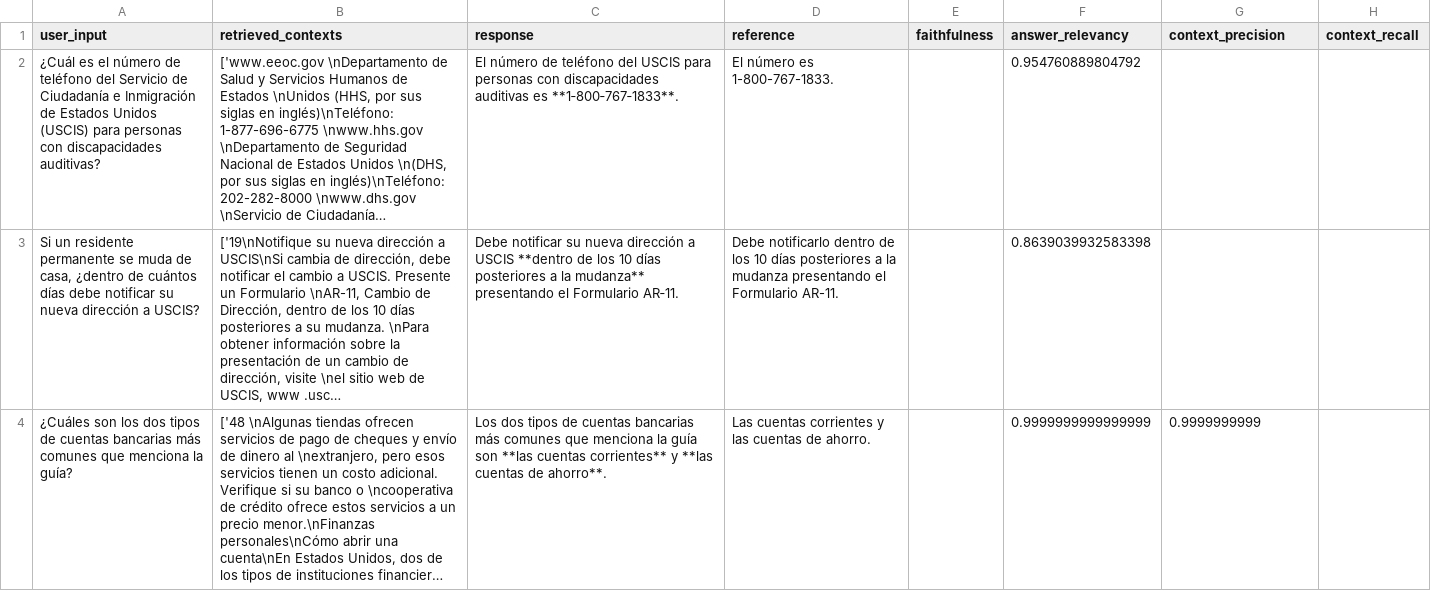
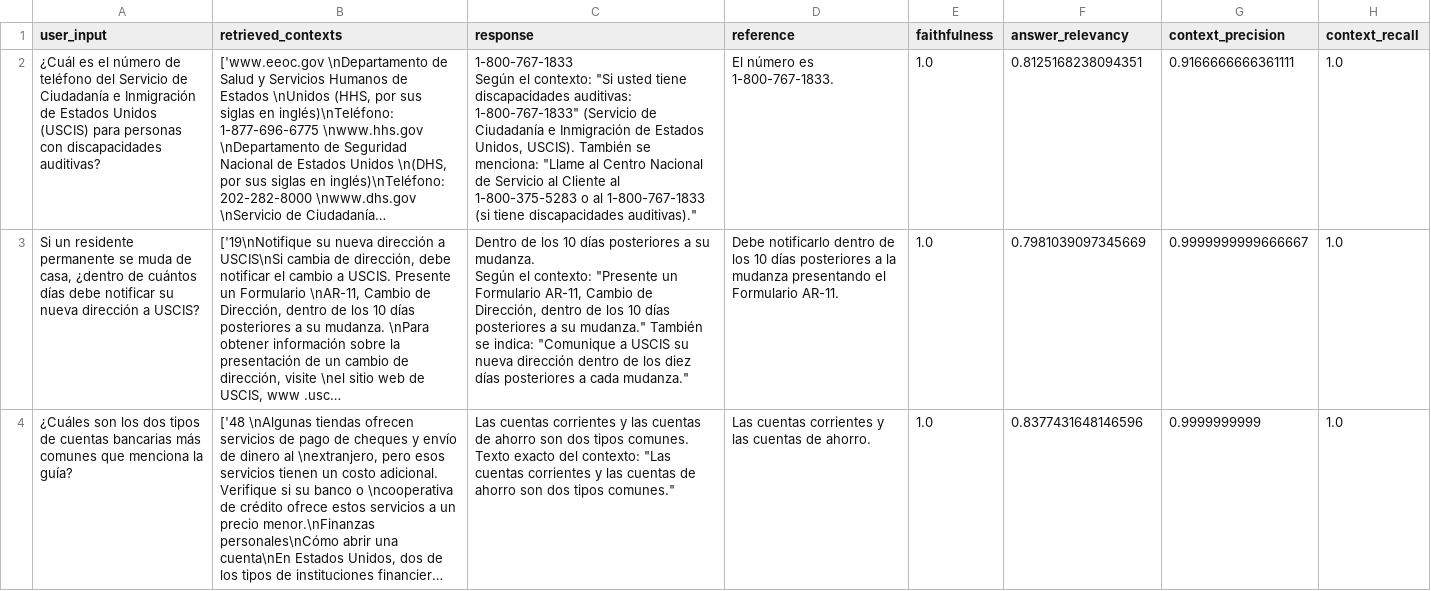
Before and after one commit to enriquehernandez/document-rag-evaluator, a CSV file: evaluation_results.csv, drawn as a sheet; only a part is shown; long unchanged cells end in …; ↵ is a line break in a cell; the diff covers the shown part only; the diff names each change by its address in the sheet, - before the commit and + after, or states it on an @@ line.

```diff
--- a/evaluation_results.csv
+++ b/evaluation_results.csv
-C2 (response): El número de teléfono del USCIS para personas con discapacidades auditivas es **1‑800‑767‑1833**.
+C2 (response): 1-800-767-1833 ↵ Según el contexto: "Si usted tiene discapacidades auditivas: 1-800-767-1833" (Servicio de Ciudadanía e Inmigración de Estados Unidos, USCIS). También se menciona: "Llame al Centro Nacional de Servicio al Cliente al 1-800-375-5283 o al 1-800-767-1833 (si tiene discapacidades auditivas)."
-E2:E4 (faithfulness): (empty)
+E2:E4 (faithfulness): 1.0
-F2 (answer_relevancy): 0.954760889804792
+F2 (answer_relevancy): 0.8125168238094351
-G2 (context_precision): (empty)
+G2 (context_precision): 0.9166666666361111
-H2:H4 (context_recall): (empty)
+H2:H4 (context_recall): 1.0
-C3 (response): Debe notificar su nueva dirección a USCIS **dentro de los 10 días posteriores a la mudanza** presentando el Formulario AR‑11.
+C3 (response): Dentro de los 10 días posteriores a su mudanza. ↵ Según el contexto: "Presente un Formulario AR-11, Cambio de Dirección, dentro de los 10 días posteriores a su mudanza." También se indica: "Comunique a USCIS su nueva dirección dentro de los diez días posteriores a cada mudanza."
-F3 (answer_relevancy): 0.8639039932583398
+F3 (answer_relevancy): 0.7981039097345669
-G3 (context_precision): (empty)
+G3 (context_precision): 0.9999999999666667
-C4 (response): Los dos tipos de cuentas bancarias más comunes que menciona la guía son **las cuentas corrientes** y **las cuentas de ahorro**.
+C4 (response): Las cuentas corrientes y las cuentas de ahorro son dos tipos comunes. ↵ Texto exacto del contexto: "Las cuentas corrientes y las cuentas de ahorro son dos tipos comunes."
-F4 (answer_relevancy): 0.9999999999999999
+F4 (answer_relevancy): 0.8377431648146596
```
Also changed, not shown: 1 removed row and 26 edited cells elsewhere in this file, 21 other files.
